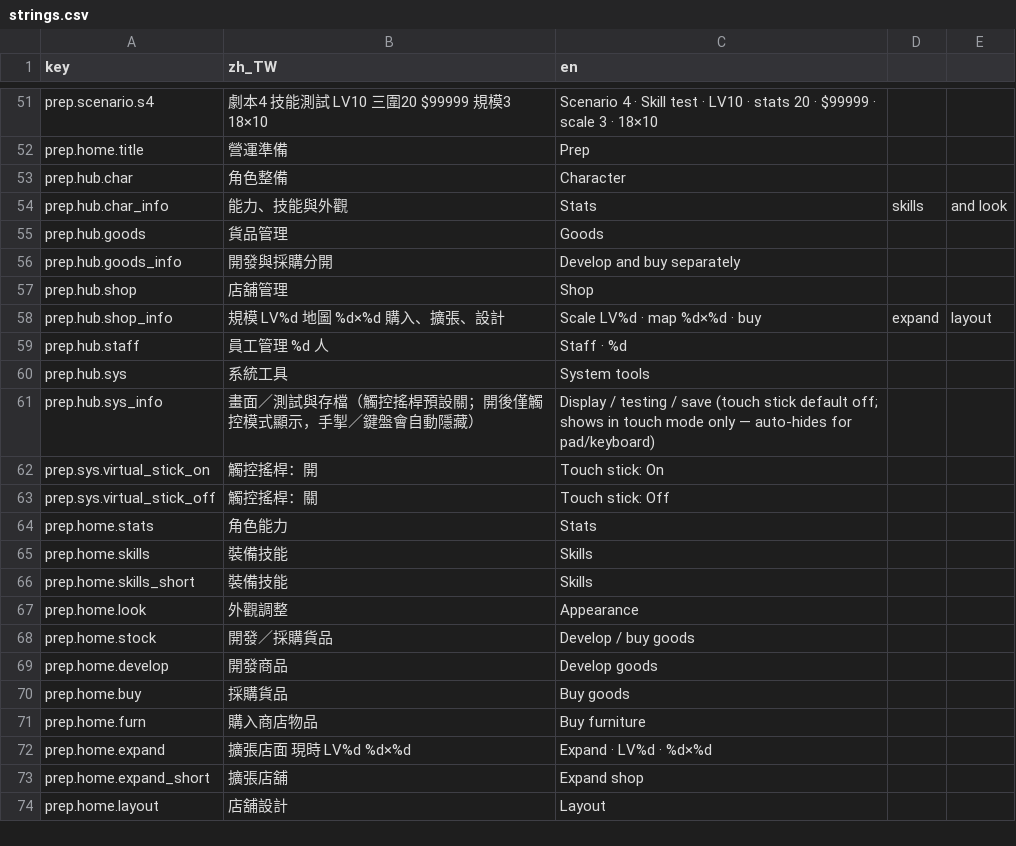
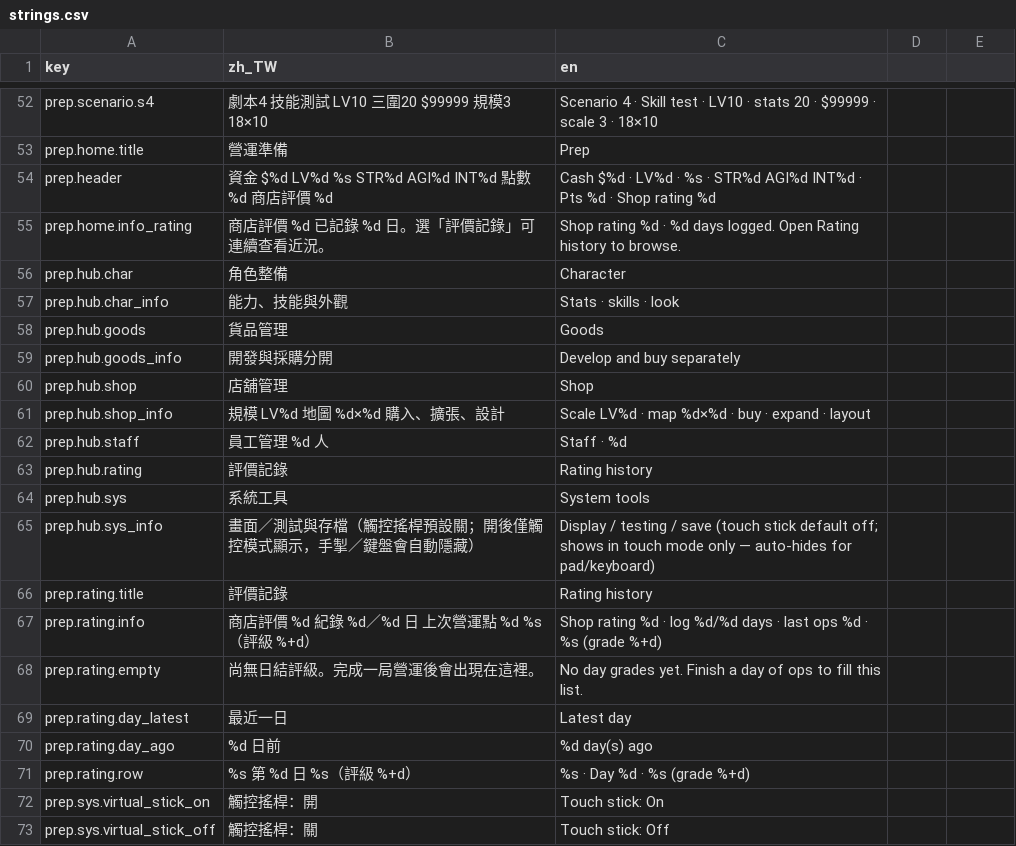
Before and after one commit to bzkit1983/imdoing, a CSV file: godot/game/locale/strings.csv, drawn as a sheet; only a part is shown, gaps mark what is left out; the shorter side is filled out with more unchanged rows; the diff covers the shown part only.

```diff
--- a/godot/game/locale/strings.csv
+++ b/godot/game/locale/strings.csv
@@ -52,4 +53,6 @@ prep.scenario.s4,劇本4　技能測試　LV10　三圍20　$99999　規模3　1
 prep.home.title,營運準備,Prep
+prep.header,資金 $%d　LV%d　%s　STR%d AGI%d INT%d　點數 %d　商店評價 %d,Cash $%d · LV%d · %s · STR%d AGI%d INT%d · Pts %d · Shop rating %d
+prep.home.info_rating,商店評價 %d　已記錄 %d 日。選「評價記錄」可連續查看近況。,Shop rating %d · %d days logged. Open Rating history to browse.
 prep.hub.char,角色整備,Character
-prep.hub.char_info,能力、技能與外觀,Stats, skills, and look
+prep.hub.char_info,能力、技能與外觀,Stats · skills · look
 prep.hub.goods,貨品管理,Goods
@@ -57,6 +60,13 @@ prep.hub.goods_info,開發與採購分開,Develop and buy separately
 prep.hub.shop,店舖管理,Shop
-prep.hub.shop_info,規模 LV%d　地圖 %d×%d　購入、擴張、設計,Scale LV%d · map %d×%d · buy, expand, layout
+prep.hub.shop_info,規模 LV%d　地圖 %d×%d　購入、擴張、設計,Scale LV%d · map %d×%d · buy · expand · layout
 prep.hub.staff,員工管理　%d 人,Staff · %d
+prep.hub.rating,評價記錄,Rating history
 prep.hub.sys,系統工具,System tools
 prep.hub.sys_info,畫面／測試與存檔（觸控搖桿預設關；開後僅觸控模式顯示，手掣／鍵盤會自動隱藏）,Display / testing / save (touch stick default off; shows in touch mode only — auto-hides for pad/keyboard)
+prep.rating.title,評價記錄,Rating history
+prep.rating.info,商店評價 %d　紀錄 %d／%d 日　上次營運點 %d　%s（評級 %+d）,Shop rating %d · log %d/%d days · last ops %d · %s (grade %+d)
+prep.rating.empty,尚無日結評級。完成一局營運後會出現在這裡。,No day grades yet. Finish a day of ops to fill this list.
+prep.rating.day_latest,最近一日,Latest day
+prep.rating.day_ago,%d 日前,%d day(s) ago
+prep.rating.row,%s　第 %d 日　%s（評級 %+d）,%s · Day %d · %s (grade %+d)
 prep.sys.virtual_stick_on,觸控搖桿：開,Touch stick: On
```
Also changed, not shown: 17 added rows elsewhere in this file, 16 other files.
